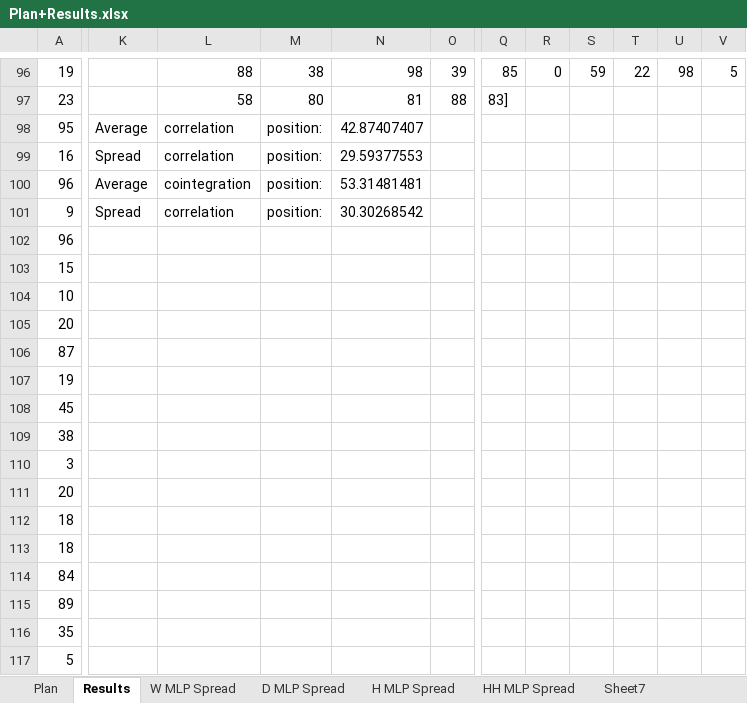
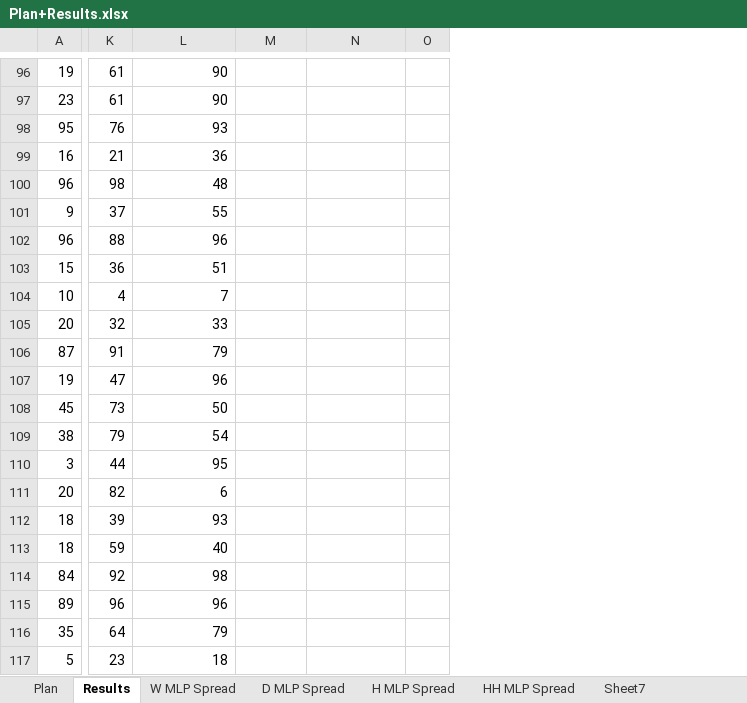
Before and after one commit to Andreww72/SmartGridBlockchainPrivacy, an Excel workbook: Plan+Results.xlsx, sheet Results, drawn as a sheet; only a part is shown, gaps mark what is left out; values as stored, in another font and other column widths than the file's, no borders; charts and pictures not drawn; removed rows and columns are numbered as before the commit, all else as after; the diff covers the shown part only; the diff names each change by its address in the sheet, - before the commit and + after, or states it on an @@ line.

Commit message:
Some results disappeared

```diff
--- a/Plan+Results.xlsx (sheet Results)
+++ b/Plan+Results.xlsx (sheet Results)
-column K, rows 98-101: Average | Spread | Average | Spread
+column K, rows 96-117: 61 | 61 | 76 | 21 | 98 | 37 | 88 | 36 | 4 | 32 | 91 | 47 | 73 | 79 | 44 | 82 | 39 | 59 | 92 | 96 | 64 | 23
-column O, rows 96-97: 39 | 88
+column O, empty
-column Q, rows 96-97: 85 | 83]
-column R, row 96: 0
-column S, row 96: 59
-column T, row 96: 22
-column U, row 96: 98
-column V, row 96: 5
-L96: 88
+L96: 90
-M96: 38
+M96: (empty)
-N96: 98
+N96: (empty)
-L97: 58
+L97: 90
-M97: 80
+M97: (empty)
-N97: 81
+N97: (empty)
-L98: correlation
+L98: 93
-M98:M101: position:
+M98:M101: (empty)
-N98: 42.87407407
+N98: (empty)
-L99: correlation
+L99: 36
-N99: 29.59377553
+N99: (empty)
-L100: cointegration
+L100: 48
-N100: 53.31481481
+N100: (empty)
-L101: correlation
+L101: 55
-N101: 30.30268542
+N101: (empty)
-L102: (empty)
+L102: 96
-L103: (empty)
+L103: 51
-L104: (empty)
+L104: 7
-L105: (empty)
+L105: 33
-L106: (empty)
+L106: 79
-L107: (empty)
+L107: 96
-L108: (empty)
+L108: 50
-L109: (empty)
+L109: 54
-L110: (empty)
+L110: 95
-L111: (empty)
+L111: 6
-L112: (empty)
+L112: 93
-L113: (empty)
+L113: 40
-L114: (empty)
+L114: 98
-L115: (empty)
+L115: 96
-L116: (empty)
+L116: 79
-L117: (empty)
+L117: 18
```
Also changed, not shown: 2 added rows, 2 removed rows, 2 added columns, 13 removed columns, 388 edited cells and cell formats elsewhere in this sheet, charts or pictures.
